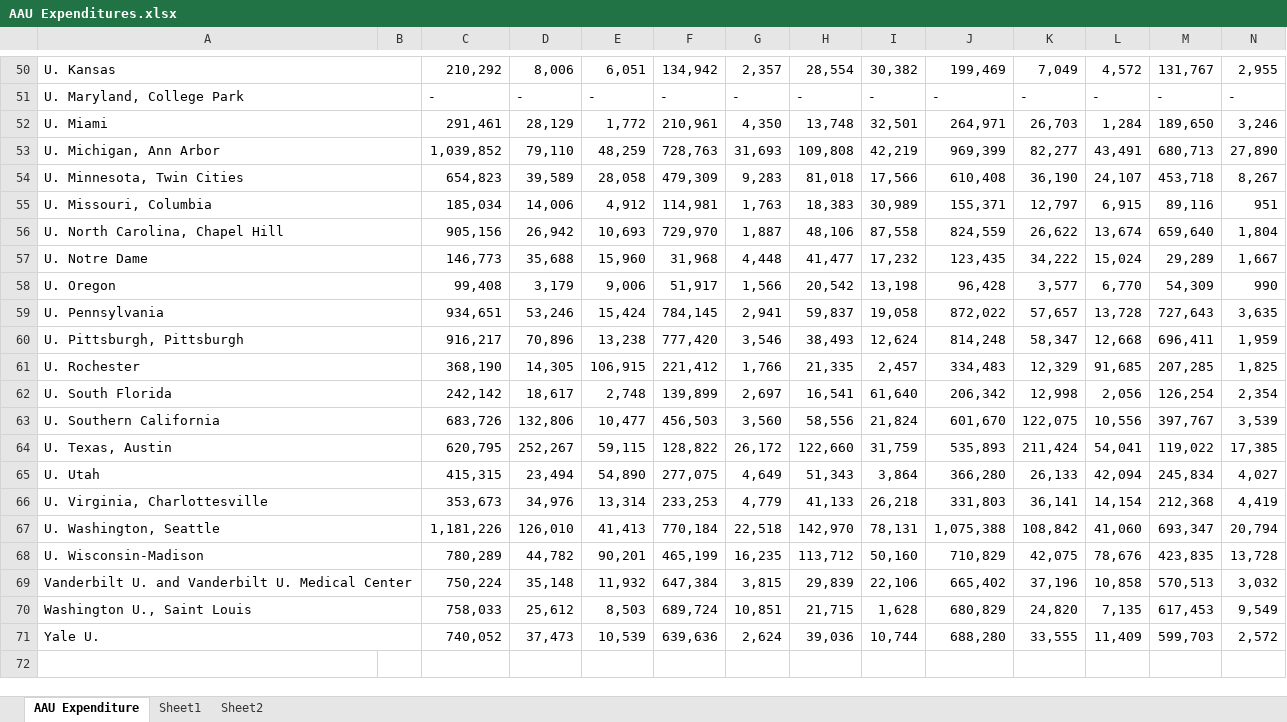
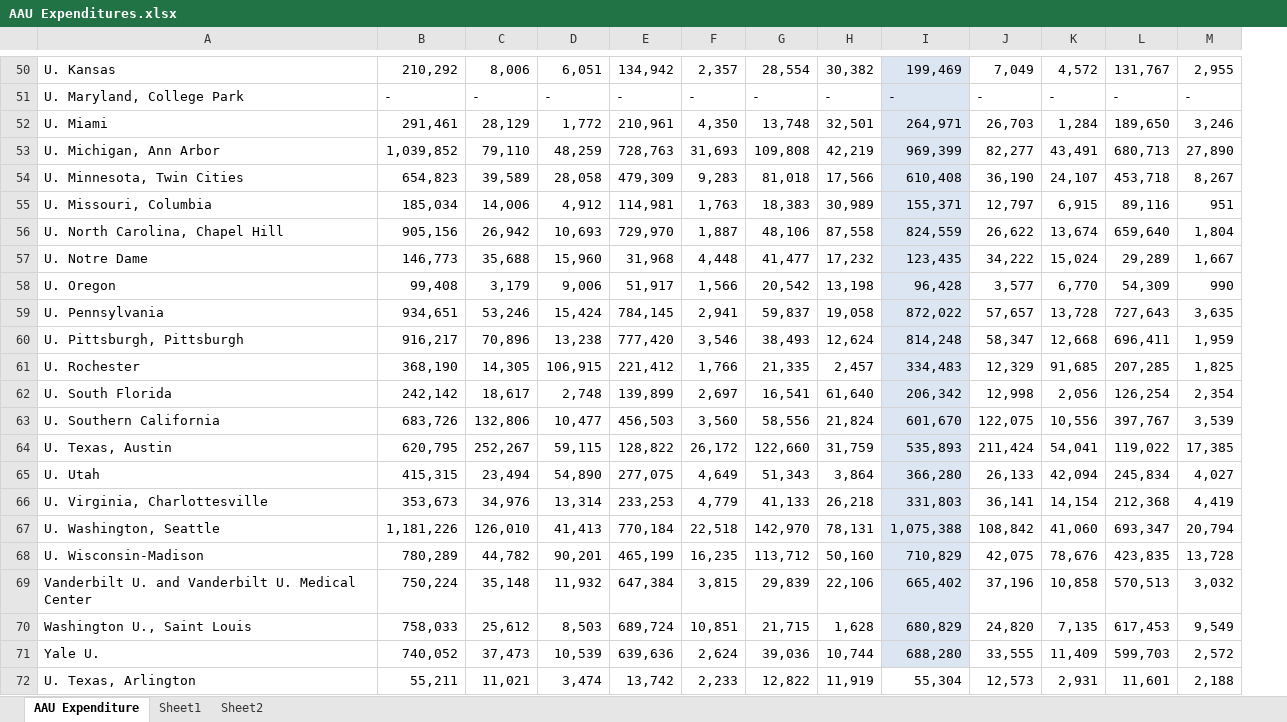
Before and after one commit to vandyG/aplu_research, an Excel workbook: data/AAU Expenditures.xlsx, sheet AAU Expenditure, drawn as a sheet; only a part is shown, gaps mark what is left out; values as stored, in another font and other column widths than the file's, no borders; removed rows and columns are numbered as before the commit, all else as after; rows hold the shown columns only; the diff covers the shown part only; the diff names each change by its address in the sheet, - before the commit and + after, or states it on an @@ line.

```diff
--- a/data/AAU Expenditures.xlsx (sheet AAU Expenditure)
+++ b/data/AAU Expenditures.xlsx (sheet AAU Expenditure)
-column B, empty
-A50:B50 merged
-I50:I71 fill: none
+I50:I71 fill: #DCE6F2
-A51:B51 merged
-A52:B52 merged
-A53:B53 merged
-A54:B54 merged
-A55:B55 merged
-A56:B56 merged
-A57:B57 merged
-A58:B58 merged
-A59:B59 merged
-A60:B60 merged
-A61:B61 merged
-A62:B62 merged
-A63:B63 merged
-A64:B64 merged
-A65:B65 merged
-A66:B66 merged
-A67:B67 merged
-A68:B68 merged
-A69:B69 merged
-A70:B70 merged
-A71:B71 merged
+row 72: U. Texas, Arlington | 55,211 | 11,021 | 3,474 | 13,742 | 2,233 | 12,822 | 11,919 | 55,304 | 12,573 | 2,931 | 11,601 | 2,188
```
Also changed, not shown: 1 edited cell, cell formats and merged cells elsewhere in this sheet, sheet Sheet1, 20 other files.
